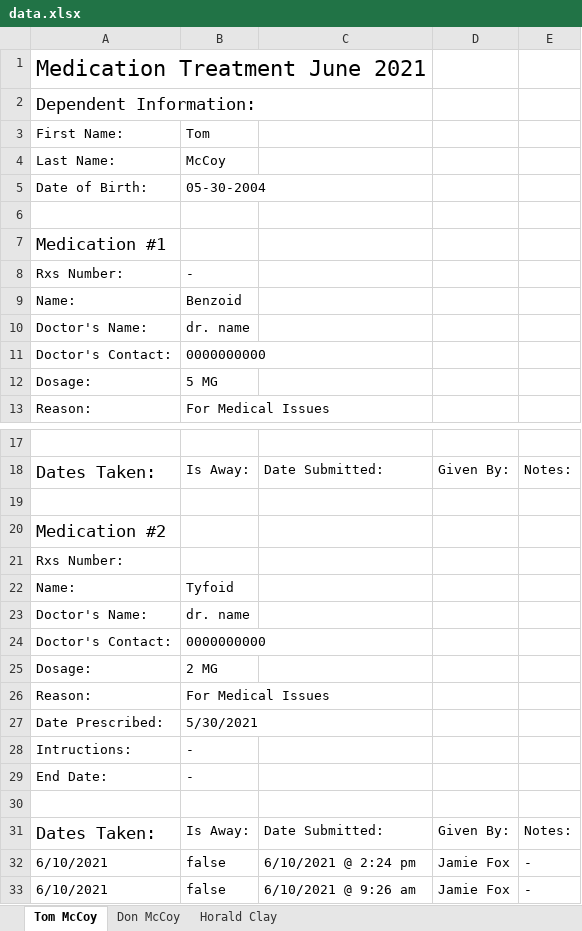
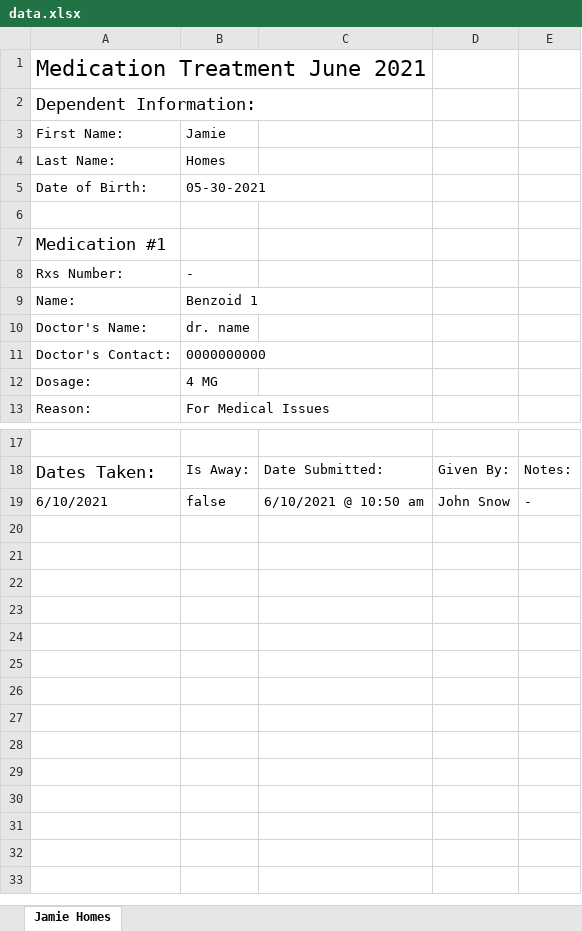
Before and after one commit to mccoywebdevelopment/Med-App, an Excel workbook: config/excel/data.xlsx, sheet Jamie Homes, drawn as a sheet; only a part is shown, gaps mark what is left out; values as stored, in another font and other column widths than the file's, no borders; removed rows and columns are numbered as before the commit, all else as after; the diff names each change by its address in the sheet, - before the commit and + after, or states it on an @@ line.

```diff
--- a/config/excel/data.xlsx (sheet Jamie Homes)
+++ b/config/excel/data.xlsx (sheet Jamie Homes)
-sheet tab: Tom McCoy
+sheet tab: Jamie Homes
-sheet tab: Don McCoy
-sheet tab: Horald Clay
-B3: Tom
+B3: Jamie
-B4: McCoy
+B4: Homes
-B5: 05-30-2004
+B5: 05-30-2021
-B9: Benzoid
+B9: Benzoid 1
-B12: 5 MG
+B12: 4 MG
-row 19: (empty)
-row 20: Medication #2
-row 21: Rxs Number:
-row 22: Name: | Tyfoid
-row 23: Doctor's Name: | dr. name
-row 24: Doctor's Contact: | 0000000000
-row 25: Dosage: | 2 MG
-row 26: Reason: | For Medical Issues
-row 27: Date Prescribed: | 5/30/2021
-row 28: Intructions: | -
-row 29: End Date: | -
-row 30: (empty)
-row 31: Dates Taken: | Is Away: | Date Submitted: | Given By: | Notes:
-row 32: 6/10/2021 | false | 6/10/2021 @ 2:24 pm | Jamie Fox | -
-C19: 6/10/2021 @ 9:26 am
+C19: 6/10/2021 @ 10:50 am
-D19: Jamie Fox
+D19: John Snow
```
Also changed, not shown: 3 other files.
